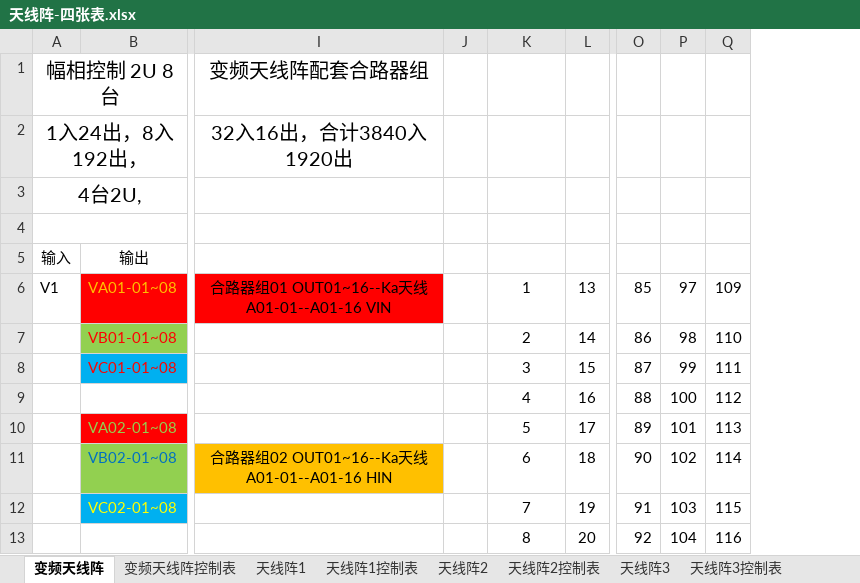
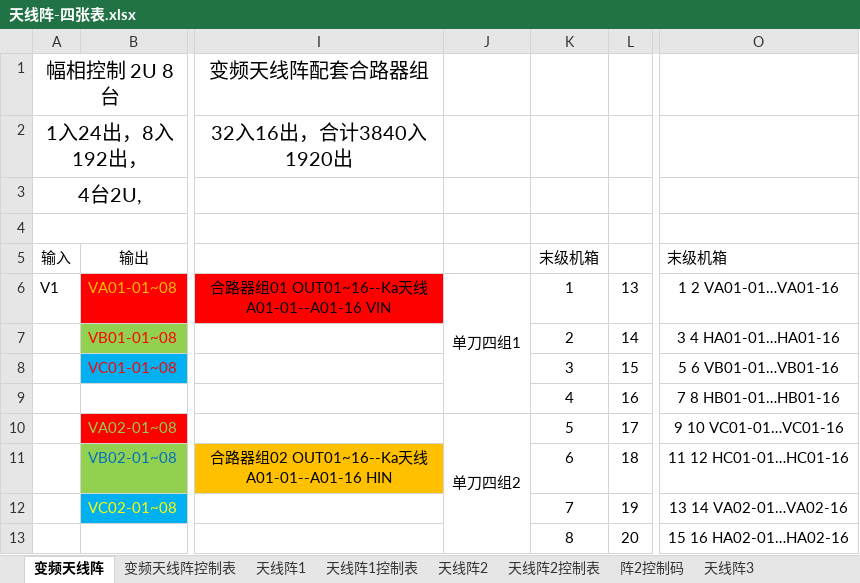
Before and after one commit to Puss-Loves-Boots/Tables, an Excel workbook: tables/何老师发的 excel/天线阵-四张表.xlsx, sheet 变频天线阵, drawn as a sheet; only a part is shown, gaps mark what is left out; values as stored, in another font and other column widths than the file's, no borders; removed rows and columns are numbered as before the commit, all else as after; the diff covers the shown part only; the diff names each change by its address in the sheet, - before the commit and + after, or states it on an @@ line.

```diff
--- a/tables/何老师发的 excel/天线阵-四张表.xlsx (sheet 变频天线阵)
+++ b/tables/何老师发的 excel/天线阵-四张表.xlsx (sheet 变频天线阵)
+sheet tab: 阵2控制码
-column J, empty
+column J, rows 6-10: 单刀四组1 |  |  |  | 单刀四组2
-column O, rows 6-13: 85 | 86 | 87 | 88 | 89 | 90 | 91 | 92
-column P, rows 6-13: 97 | 98 | 99 | 100 | 101 | 102 | 103 | 104
-column Q, rows 6-13: 109 | 110 | 111 | 112 | 113 | 114 | 115 | 116
+column O, rows 5-13: 末级机箱 | 1 2 VA01-01…VA01-16 | 3 4 HA01-01…HA01-16 | 5 6 VB01-01…VB01-16 | 7 8 HB01-01…HB01-16 | 9 10 VC01-01…VC01-16 | 11 12 HC01-01…HC01-16 | 13 14 VA02-01…VA02-16 | 15 16 HA02-01…HA02-16
-K5: (empty)
+K5: 末级机箱
```
Also changed, not shown: 27 added rows elsewhere in this sheet, sheet 变频天线阵控制表.
